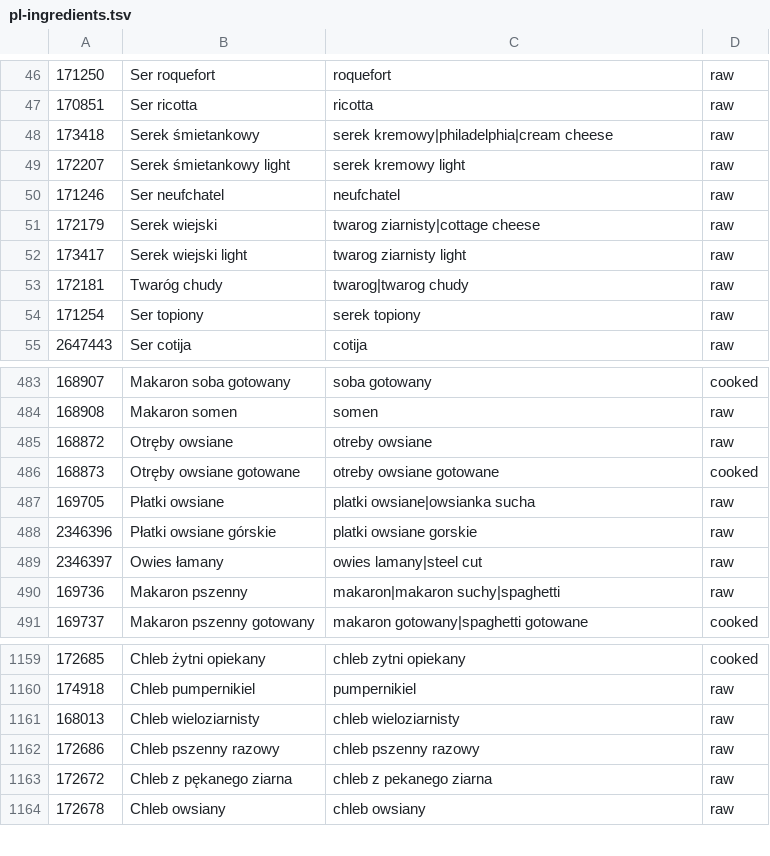
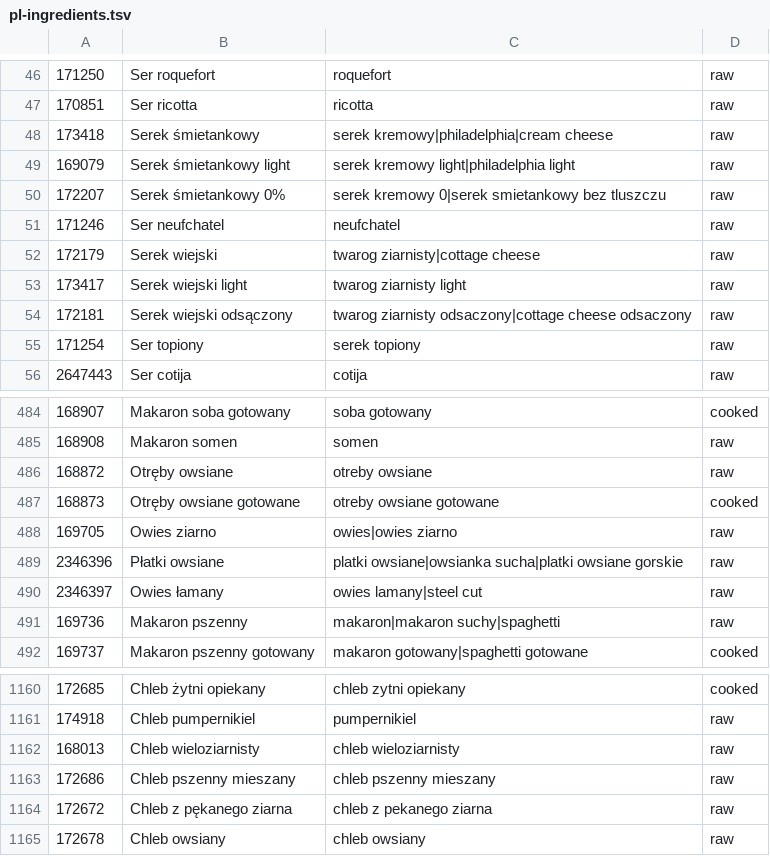
Before and after one commit to zyndata/eat-my-way, a TSV file: data/pl-ingredients.tsv, drawn as a sheet; only a part is shown, gaps mark what is left out.

```diff
--- a/data/pl-ingredients.tsv
+++ b/data/pl-ingredients.tsv
@@ -48,3 +48,4 @@
 173418	Serek śmietankowy	serek kremowy|philadelphia|cream cheese	raw
-172207	Serek śmietankowy light	serek kremowy light	raw
+169079	Serek śmietankowy light	serek kremowy light|philadelphia light	raw
+172207	Serek śmietankowy 0%	serek kremowy 0|serek smietankowy bez tluszczu	raw
 171246	Ser neufchatel	neufchatel	raw
@@ -52,3 +53,3 @@
 173417	Serek wiejski light	twarog ziarnisty light	raw
-172181	Twaróg chudy	twarog|twarog chudy	raw
+172181	Serek wiejski odsączony	twarog ziarnisty odsaczony|cottage cheese odsaczony	raw
 171254	Ser topiony	serek topiony	raw
@@ -486,4 +487,4 @@
 168873	Otręby owsiane gotowane	otreby owsiane gotowane	cooked
-169705	Płatki owsiane	platki owsiane|owsianka sucha	raw
-2346396	Płatki owsiane górskie	platki owsiane gorskie	raw
+169705	Owies ziarno	owies|owies ziarno	raw
+2346396	Płatki owsiane	platki owsiane|owsianka sucha|platki owsiane gorskie	raw
 2346397	Owies łamany	owies lamany|steel cut	raw
@@ -1161,3 +1162,3 @@
 168013	Chleb wieloziarnisty	chleb wieloziarnisty	raw
-172686	Chleb pszenny razowy	chleb pszenny razowy	raw
+172686	Chleb pszenny mieszany	chleb pszenny mieszany	raw
 172672	Chleb z pękanego ziarna	chleb z pekanego ziarna	raw
```
Also changed, not shown: 32 other files.
